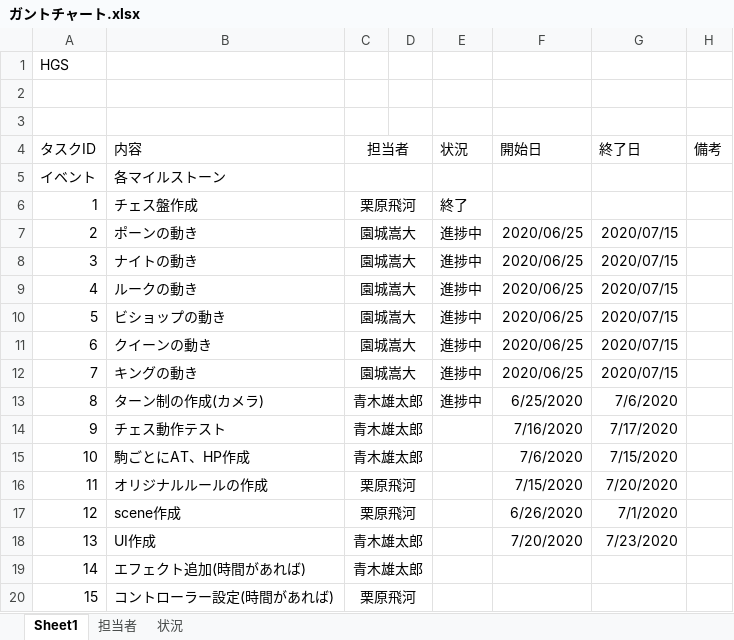
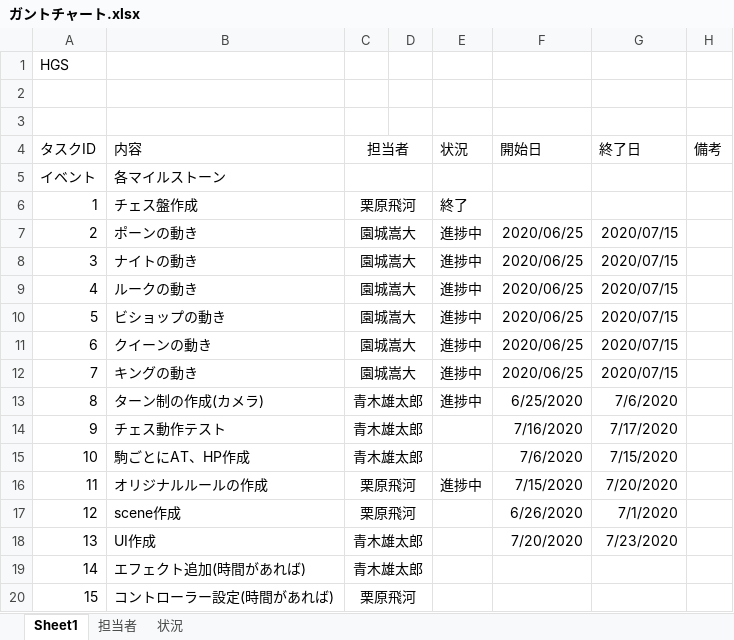
Before and after one commit to takahiro666/Test_02, an Excel workbook: ガントチャート.xlsx, sheet Sheet1, drawn as a sheet; only a part is shown; values as stored, in another font and other column widths than the file's, no borders; conditional formats not drawn; the diff names each change by its address in the sheet, - before the commit and + after, or states it on an @@ line.

```diff
--- a/ガントチャート.xlsx (sheet Sheet1)
+++ b/ガントチャート.xlsx (sheet Sheet1)
-E16: (empty)
+E16: 進捗中
```
Also changed, not shown: 35 other files.
